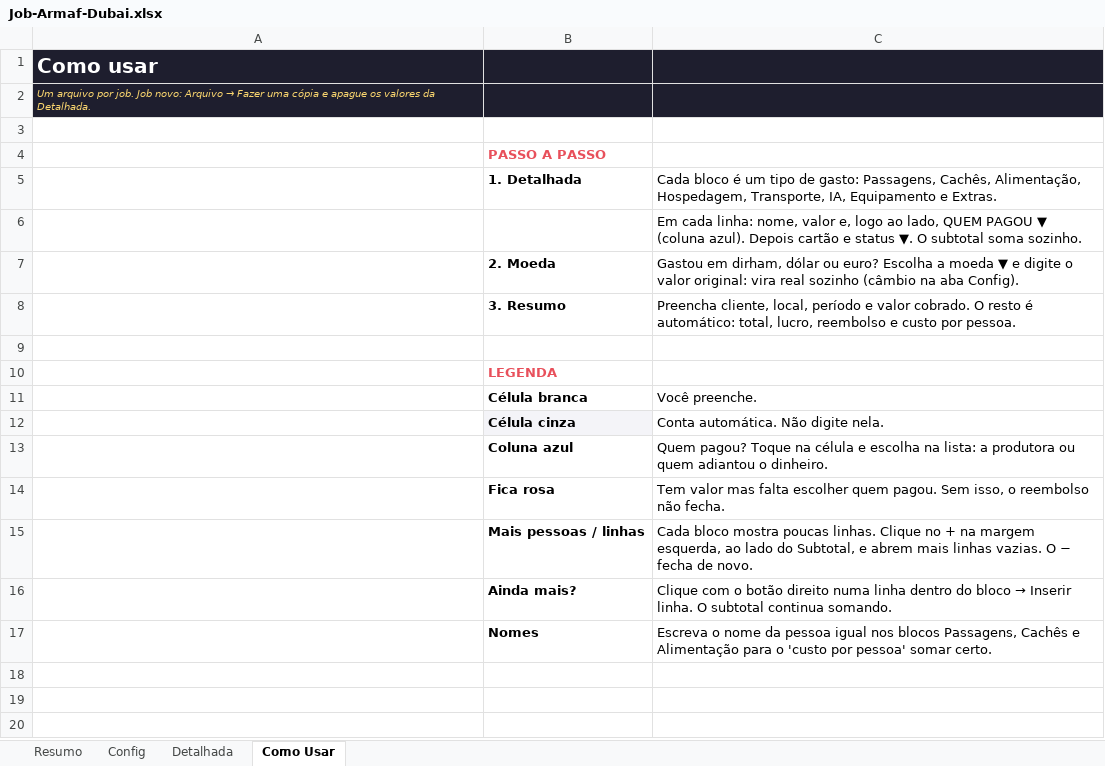
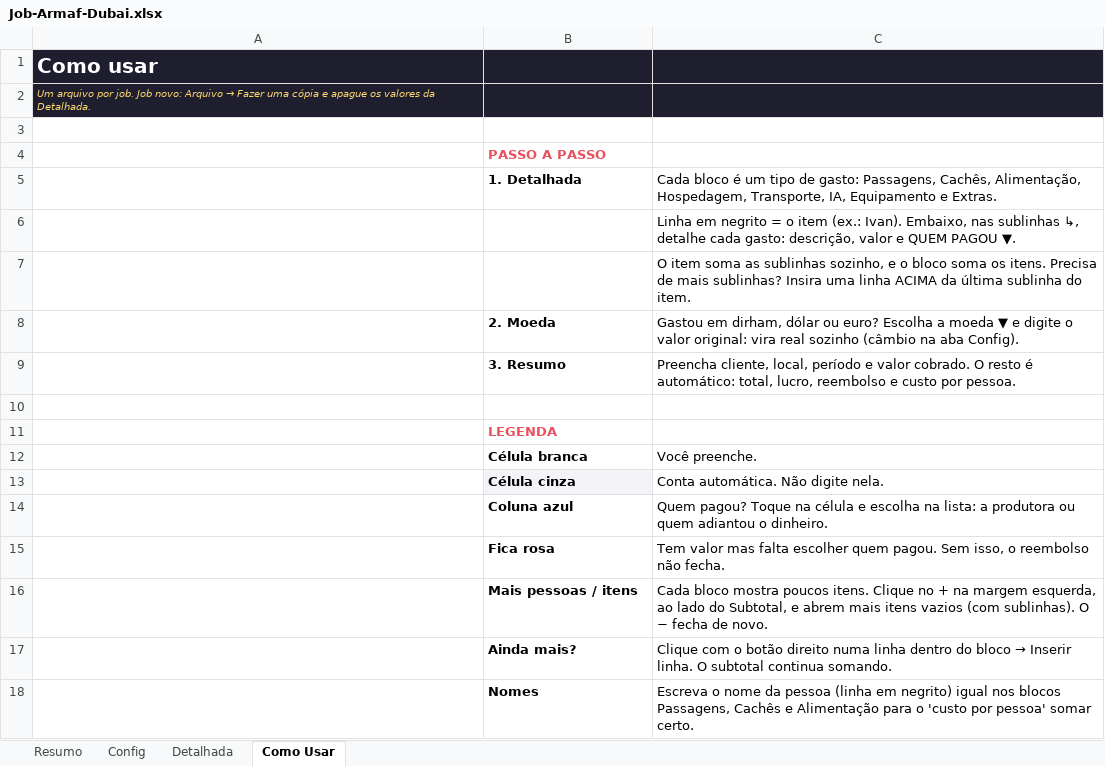
Before and after one commit to naviquadros-lab/CLAUDE, an Excel workbook: Job-Armaf-Dubai.xlsx, sheet Como Usar, drawn as a sheet; values as stored, in another font and other column widths than the file's, no borders; addresses are those after the commit; the diff names each change by its address in the sheet, - before the commit and + after, or states it on an @@ line.

```diff
--- a/Job-Armaf-Dubai.xlsx (sheet Como Usar)
+++ b/Job-Armaf-Dubai.xlsx (sheet Como Usar)
-C6: Em cada linha: nome, valor e, logo ao lado, QUEM PAGOU ▼ (coluna azul). Depois cartão e status ▼. O subtotal soma sozinho.
+C6: Linha em negrito = o item (ex.: Ivan). Embaixo, nas sublinhas ↳, detalhe cada gasto: descrição, valor e QUEM PAGOU ▼.
+row 7:  |  | O item soma as sublinhas sozinho, e o bloco soma os itens. Precisa de mais sublinhas? Insira uma linha ACIMA da última sublinha do item.
-B16: Mais pessoas / linhas
+B16: Mais pessoas / itens
-C16: …bloco mostra poucas linhas. Clique no + na margem esquerda, ao lado do Subtotal, e abrem mais linhas vazias. O −…
+C16: …bloco mostra poucos itens. Clique no + na margem esquerda, ao lado do Subtotal, e abrem mais itens vazios (com sublinhas). O −…
-C18: …da pessoa igual nos…
+C18: …da pessoa (linha em negrito) igual nos…
```
Also changed, not shown: sheet Detalhada, formulas that keep their value, hidden cells, Modelo-Job-Produtora.xlsx.
